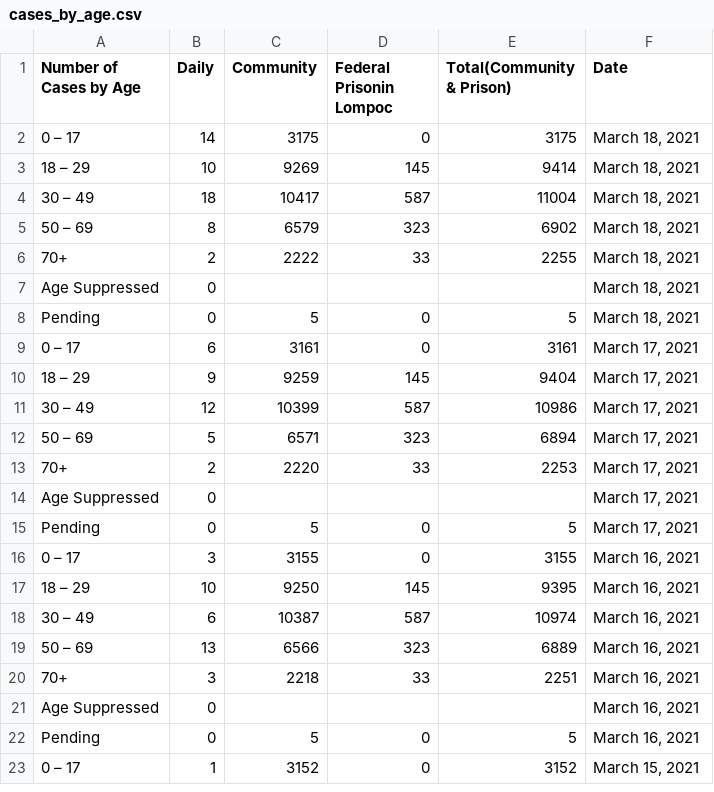
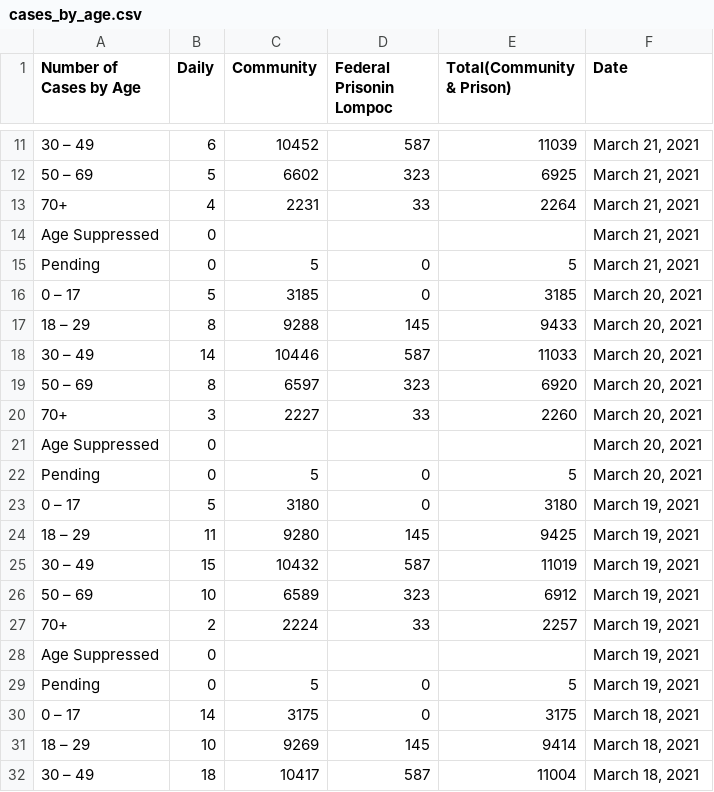
Before and after one commit to bryandaetz1/SB_County_COVID-19_Data, a CSV file: CSV_Files/cases_by_age.csv, drawn as a sheet; only a part is shown, gaps mark what is left out; the shorter side is filled out with more unchanged rows; the diff covers the shown part only.

```diff
--- a/CSV_Files/cases_by_age.csv
+++ b/CSV_Files/cases_by_age.csv
@@ -2 +11,20 @@ Number of Cases by Age,Daily ,Community,Federal Prisonin Lompoc,Total(Community
+30 – 49,6,10452,587,11039,"March 21, 2021"
+50 – 69,5,6602,323,6925,"March 21, 2021"
+70+,4,2231,33,2264,"March 21, 2021"
+Age Suppressed,0,,,,"March 21, 2021"
+Pending,0,5,0,5,"March 21, 2021"
+0 – 17,5,3185,0,3185,"March 20, 2021"
+18 – 29,8,9288,145,9433,"March 20, 2021"
+30 – 49,14,10446,587,11033,"March 20, 2021"
+50 – 69,8,6597,323,6920,"March 20, 2021"
+70+,3,2227,33,2260,"March 20, 2021"
+Age Suppressed,0,,,,"March 20, 2021"
+Pending,0,5,0,5,"March 20, 2021"
+0 – 17,5,3180,0,3180,"March 19, 2021"
+18 – 29,11,9280,145,9425,"March 19, 2021"
+30 – 49,15,10432,587,11019,"March 19, 2021"
+50 – 69,10,6589,323,6912,"March 19, 2021"
+70+,2,2224,33,2257,"March 19, 2021"
+Age Suppressed,0,,,,"March 19, 2021"
+Pending,0,5,0,5,"March 19, 2021"
 0 – 17,14,3175,0,3175,"March 18, 2021"
```
Also changed, not shown: 9 added rows elsewhere in this file, CSV_Files/cases_by_area.csv, CSV_Files/ethnicity.csv, 4 other files.
